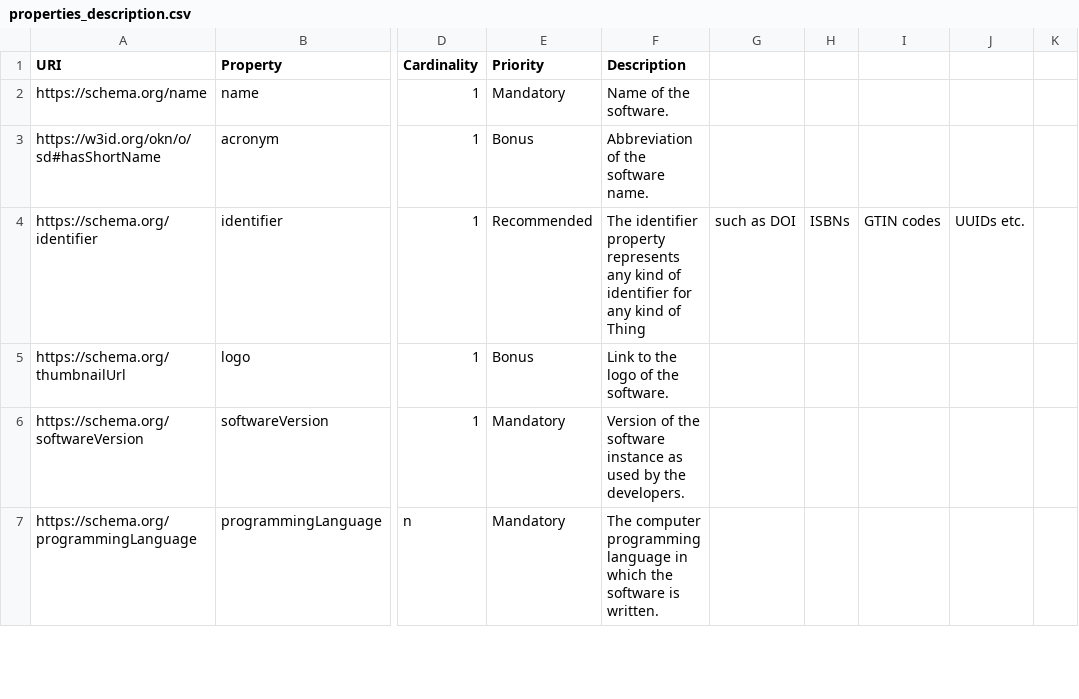
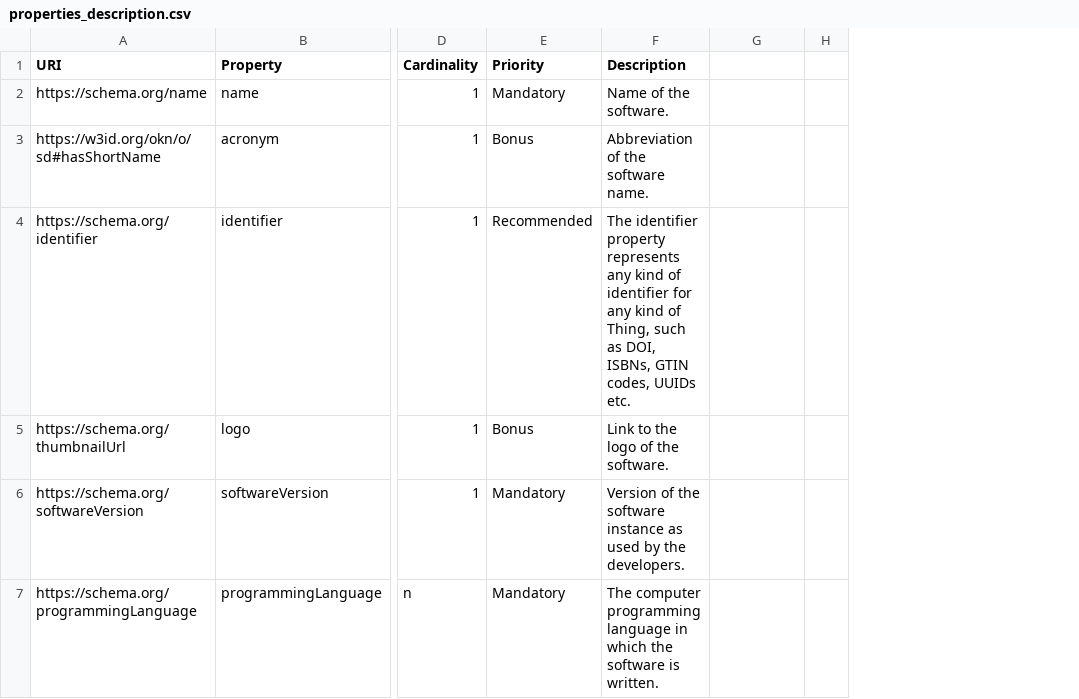
Before and after one commit to NFDI4Energy/ERSmeta, a CSV file: properties_description.csv, drawn as a sheet; only a part is shown, gaps mark what is left out; removed rows and columns are numbered as before the commit, all else as after; the diff covers the shown part only; the diff names each change by its address in the sheet, - before the commit and + after, or states it on an @@ line.

```diff
--- a/properties_description.csv
+++ b/properties_description.csv
-column H, row 4: ISBNs
-column I, row 4: GTIN codes
-column J, row 4: UUIDs etc.
-column K, empty
+column H, empty
-F4 (Description): …kind of Thing
+F4 (Description): …kind of Thing, such as DOI, ISBNs, GTIN codes, UUIDs etc.
-G4: such as DOI
+G4: (empty)
```
Also changed, not shown: 28 edited cells elsewhere in this file, type_descriptions.csv.
